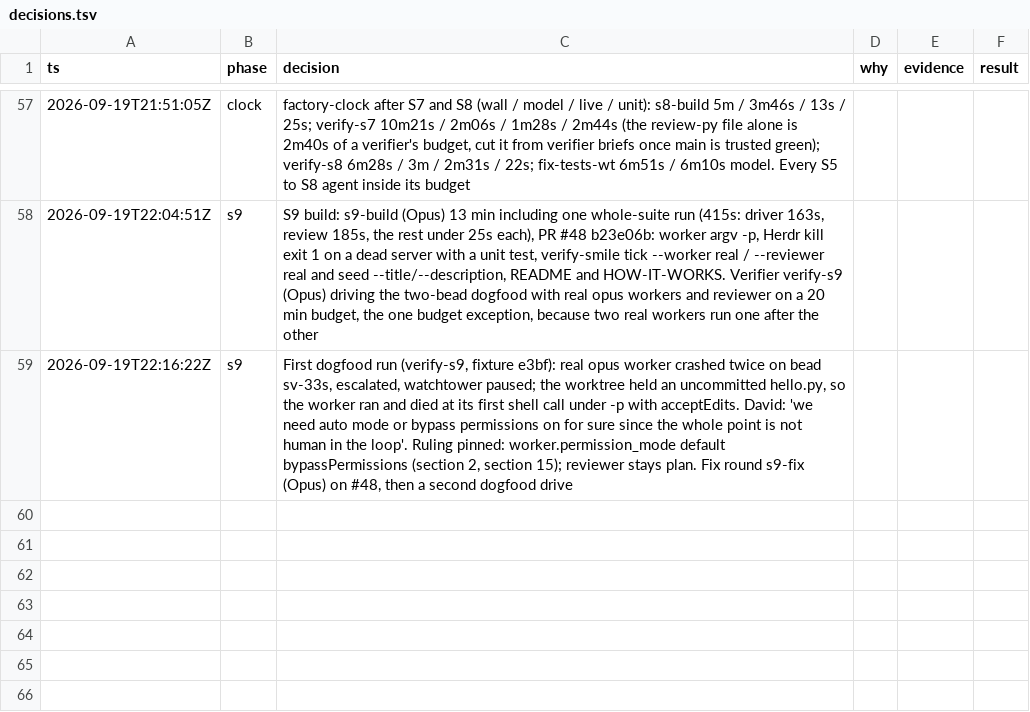
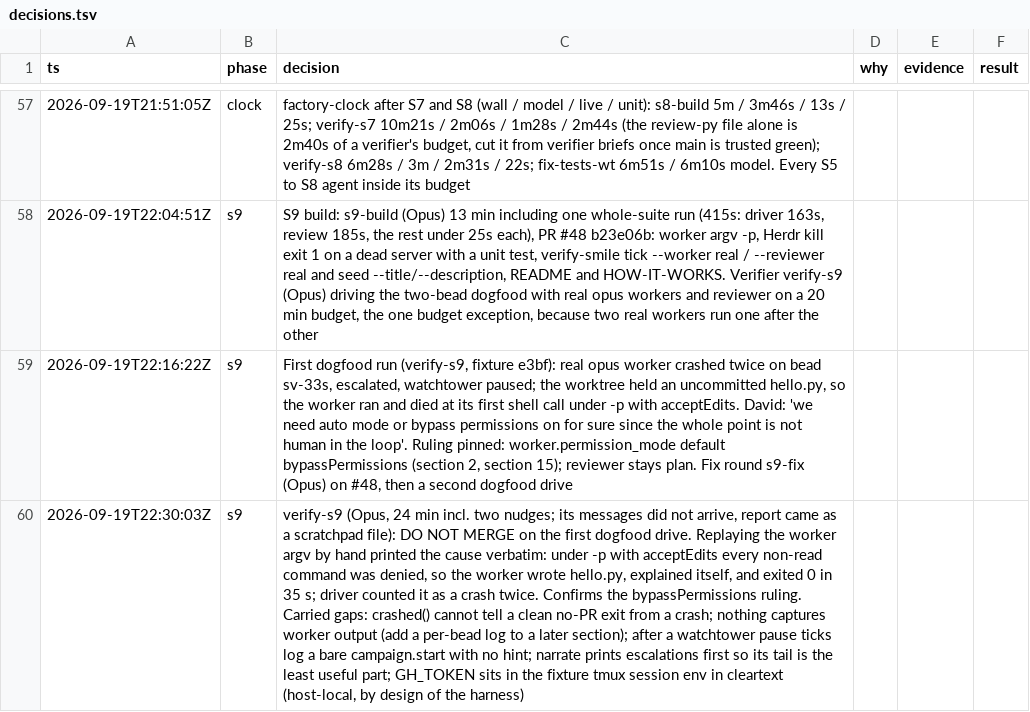
Before and after one commit to DavidChen-006/smile-software-factory, a TSV file: docs/decisions.tsv, drawn as a sheet; only a part is shown, gaps mark what is left out; the diff names each change by its address in the sheet, - before the commit and + after, or states it on an @@ line.

```diff
--- a/docs/decisions.tsv
+++ b/docs/decisions.tsv
+row 60: 2026-09-19T22:30:03Z | s9 | verify-s9 (Opus, 24 min incl. two nudges; its messages did not arrive, report came as a scratchpad file): DO NOT MERGE on the first dogfood drive. Replaying the worker argv by hand printed the cause verbatim: under -p with acceptEdits every non-read command was denied, so the worker wrote hello.py, explained itself, and exited 0 in 35 s; driver counted it as a crash twice. Confirms the bypassPermissions ruling. Carried gaps: crashed() cannot tell a clean no-PR exit from a crash; nothing captures worker output (add a per-bead log to a later section); after a watchtower pause ticks log a bare campaign.start with no hint; narrate prints escalations first so its tail is the least useful part; GH_TOKEN sits in the fixture tmux session env in cleartext (host-local, by design of the harness)
```
